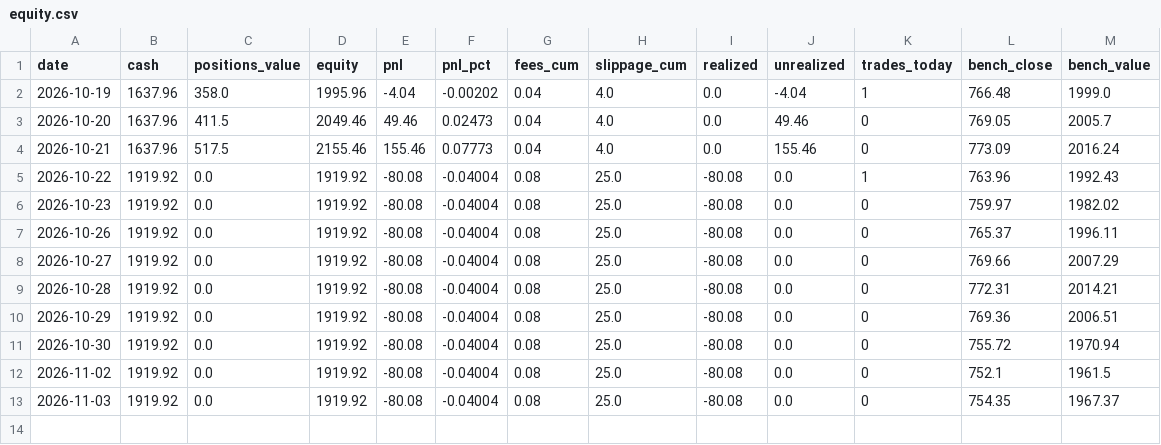
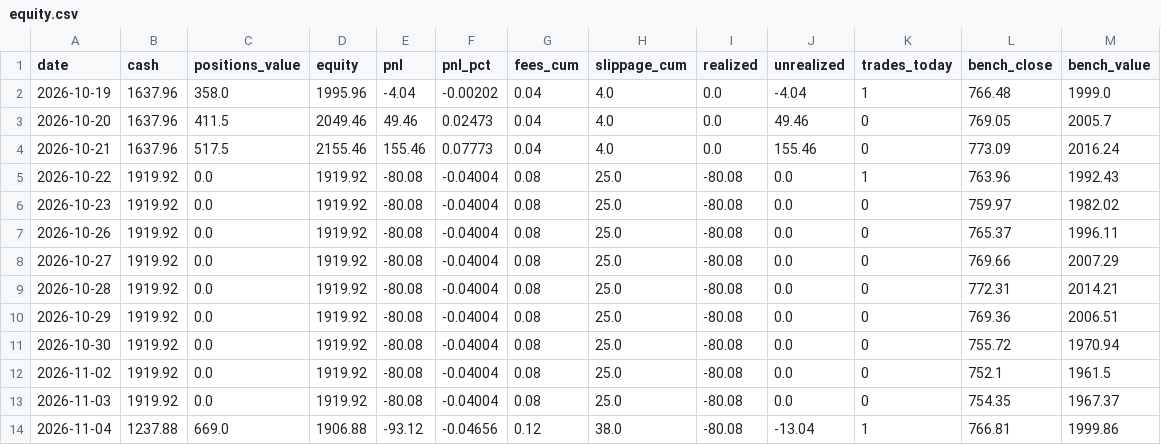
Before and after one commit to fabioelia/temp, a CSV file: trading-experiment/data/equity.csv, drawn as a sheet.

```diff
--- a/trading-experiment/data/equity.csv
+++ b/trading-experiment/data/equity.csv
@@ -13 +13,2 @@ date,cash,positions_value,equity,pnl,pnl_pct,fees_cum,slippage_cum,realized,unre
 2026-11-03,1919.92,0.0,1919.92,-80.08,-0.04004,0.08,25.0,-80.08,0.0,0,754.35,1967.37
+2026-11-04,1237.88,669.0,1906.88,-93.12,-0.04656,0.12,38.0,-80.08,-13.04,1,766.81,1999.86
```
Also changed, not shown: trading-experiment/data/ledger.csv, trading-experiment/data/live_tickets.csv, 15 other files.
